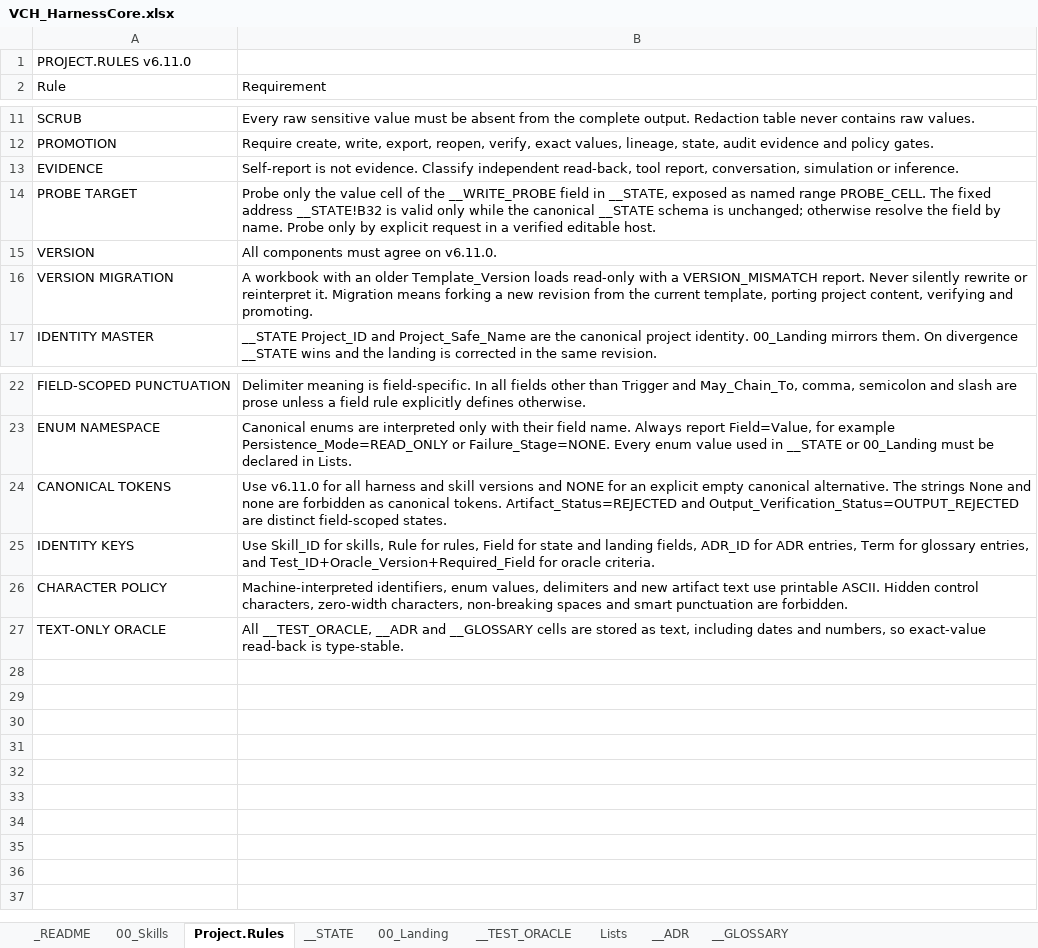
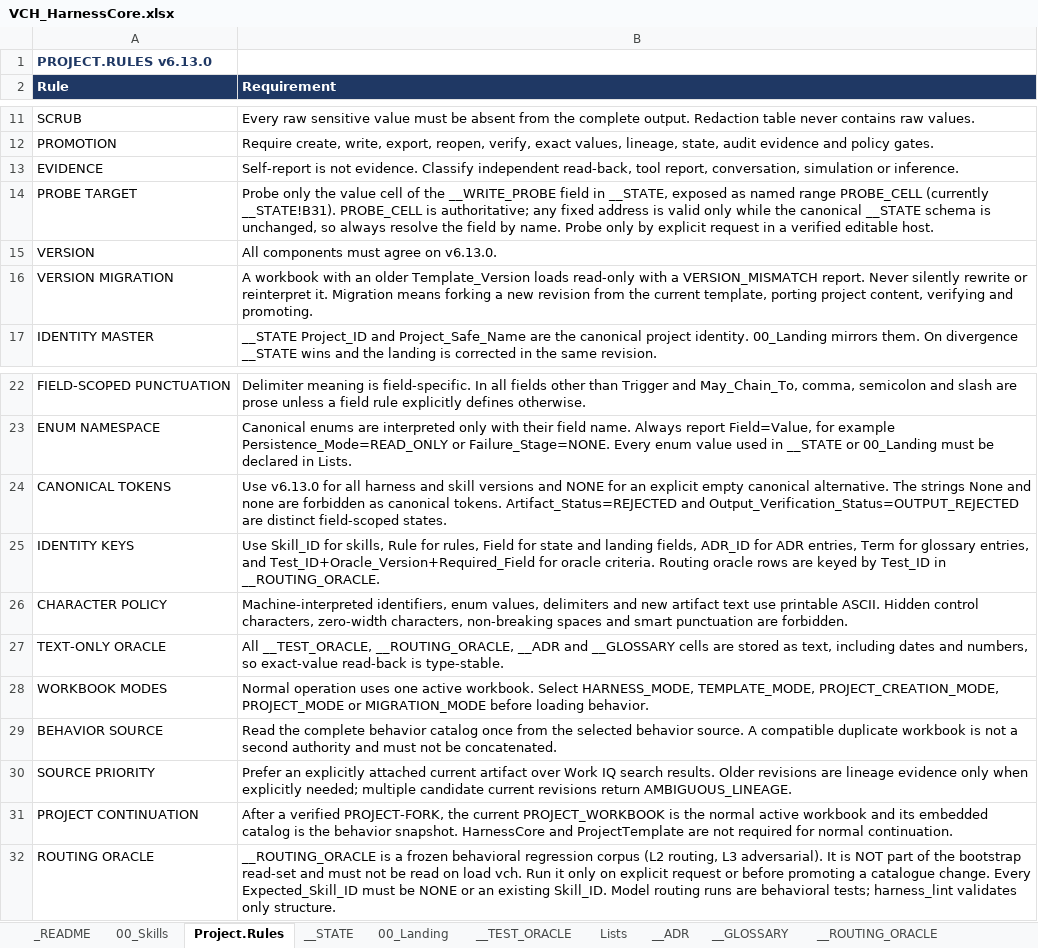
Before and after one commit to tkromsa/verifiable-copilot-harness, an Excel workbook: core/VCH_HarnessCore.xlsx, sheet Project.Rules, drawn as a sheet; only a part is shown, gaps mark what is left out; values as stored, in another font and other column widths than the file's, no borders; the diff names each change by its address in the sheet, - before the commit and + after, or states it on an @@ line.

Commit message:
v6.13.0: restore LOAD-ALL (41 skills), routing oracle refs resolve

```diff
--- a/core/VCH_HarnessCore.xlsx (sheet Project.Rules)
+++ b/core/VCH_HarnessCore.xlsx (sheet Project.Rules)
+sheet tab: __ROUTING_ORACLE
-A1 (Rule): PROJECT.RULES v6.11.0
+A1 (Rule): PROJECT.RULES v6.13.0
@@ A1 bold: off → on, text colour: black → #1F3864 @@
@@ A2:B2 fill: none → #1F3864, bold: off → on, text colour: black → #FFFFFF @@
-B14 (Requirement): …named range PROBE_CELL. The fixed address __STATE!B32 is valid only while the canonical __STATE schema is unchanged; otherwise resolve the…
+B14 (Requirement): …named range PROBE_CELL (currently __STATE!B31). PROBE_CELL is authoritative; any fixed address is valid only while the canonical __STATE schema is unchanged, so always resolve the…
-B15 (Requirement): All components must agree on v6.11.0.
+B15 (Requirement): All components must agree on v6.13.0.
-B24 (Requirement): Use v6.11.0 for all…
+B24 (Requirement): Use v6.13.0 for all…
-B25 (Requirement): …oracle criteria.
+B25 (Requirement): …oracle criteria. Routing oracle rows are keyed by Test_ID in __ROUTING_ORACLE.
-B27 (Requirement): All __TEST_ORACLE, __ADR and…
+B27 (Requirement): All __TEST_ORACLE, __ROUTING_ORACLE, __ADR and…
+row 28: WORKBOOK MODES | Normal operation uses one active workbook. Select HARNESS_MODE, TEMPLATE_MODE, PROJECT_CREATION_MODE, PROJECT_MODE or MIGRATION_MODE before loading behavior.
+row 29: BEHAVIOR SOURCE | Read the complete behavior catalog once from the selected behavior source. A compatible duplicate workbook is not a second authority and must not be concatenated.
+row 30: SOURCE PRIORITY | Prefer an explicitly attached current artifact over Work IQ search results. Older revisions are lineage evidence only when explicitly needed; multiple candidate current revisions return AMBIGUOUS_LINEAGE.
+row 31: PROJECT CONTINUATION | After a verified PROJECT-FORK, the current PROJECT_WORKBOOK is the normal active workbook and its embedded catalog is the behavior snapshot. HarnessCore and ProjectTemplate are not required for normal continuation.
+row 32: ROUTING ORACLE | __ROUTING_ORACLE is a frozen behavioral regression corpus (L2 routing, L3 adversarial). It is NOT part of the bootstrap read-set and must not be read on load vch. Run it only on explicit request or before promoting a catalogue change. Every Expected_Skill_ID must be NONE or an existing Skill_ID. Model routing runs are behavioral tests; harness_lint validates only structure.
```
Also changed, not shown: sheet 00_Skills, sheet Lists, sheet __TEST_ORACLE, sheet __ADR, sheet __GLOSSARY, sheet 00_Landing, 2 more sheets.
